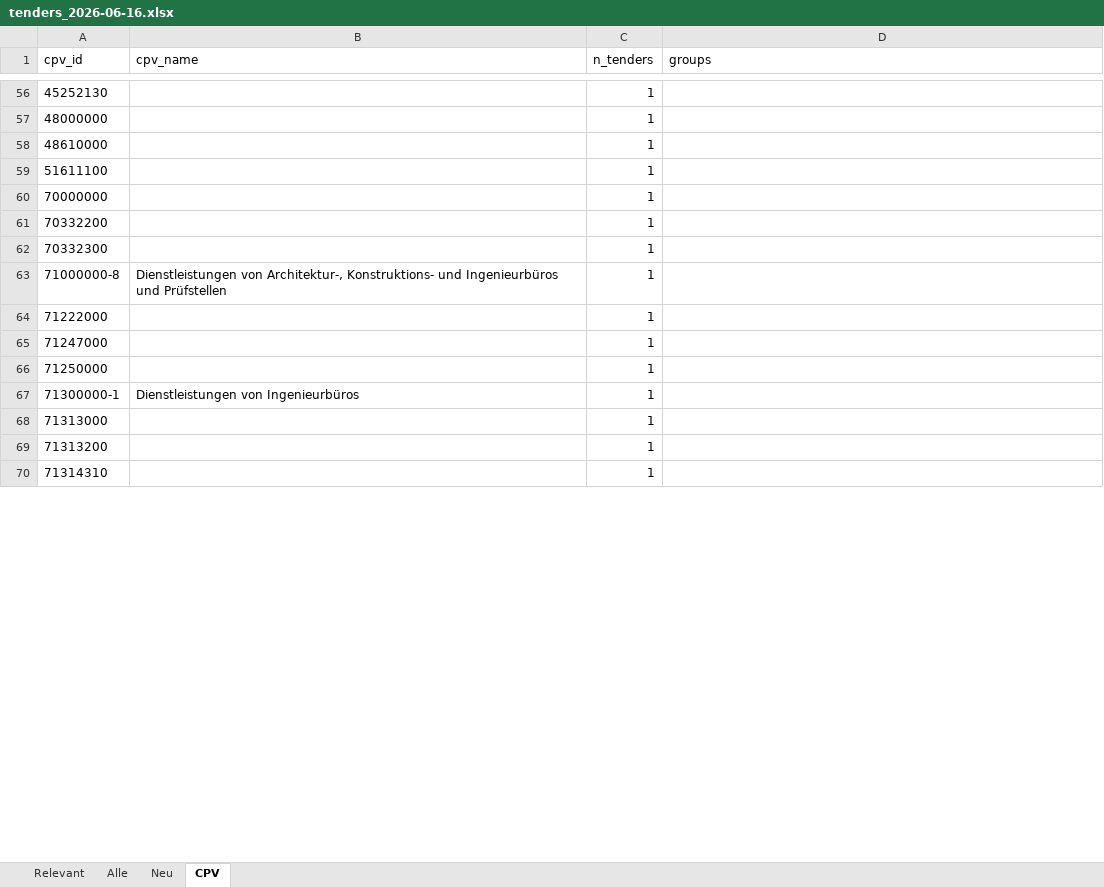
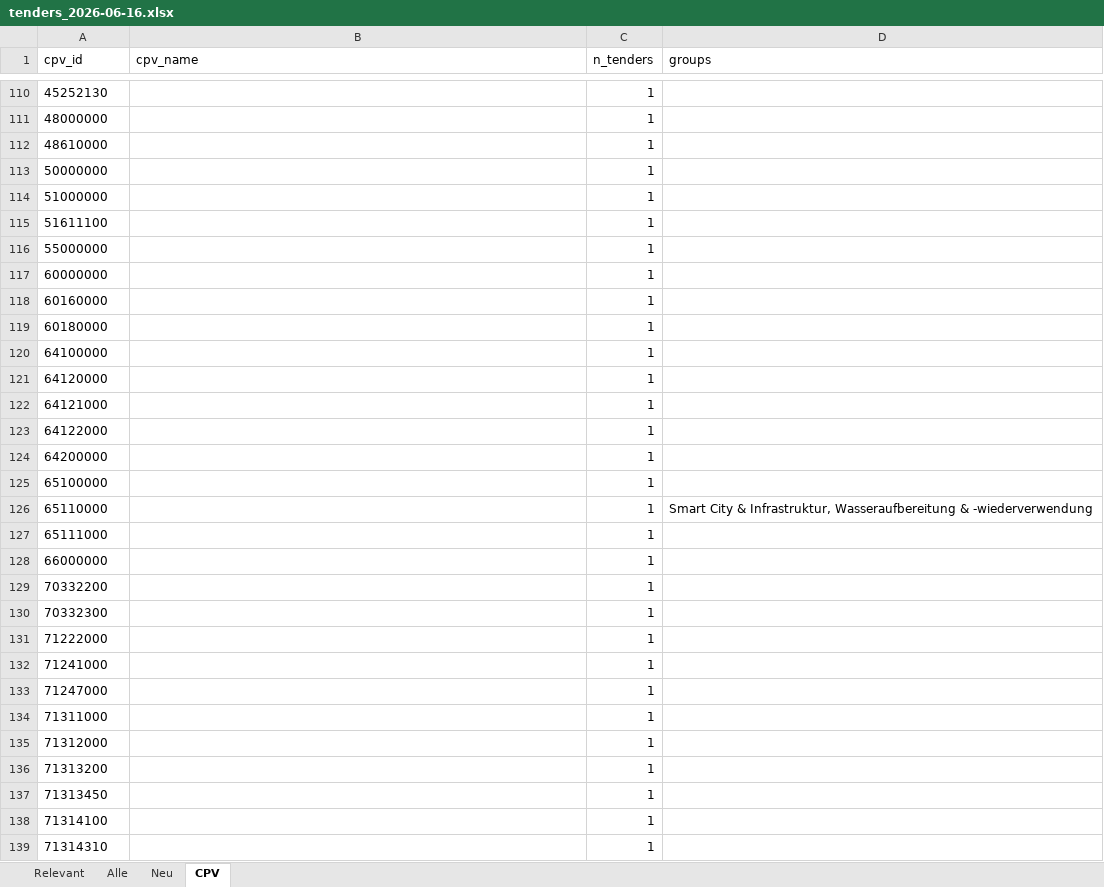
Before and after one commit to KWB-R/kwb.tenders, an Excel workbook: reports/tenders_2026-06-16.xlsx, sheet CPV, drawn as a sheet; only a part is shown, gaps mark what is left out; values as stored, in another font and other column widths than the file's, no borders; removed rows and columns are numbered as before the commit, all else as after; the diff covers the shown part only; the diff names each change by its address in the sheet, - before the commit and + after, or states it on an @@ line.

```diff
--- a/reports/tenders_2026-06-16.xlsx (sheet CPV)
+++ b/reports/tenders_2026-06-16.xlsx (sheet CPV)
+row 113: 50000000 |  | 1
+row 114: 51000000 |  | 1
-A116 (cpv_id): 70000000
+A116 (cpv_id): 55000000
+row 117: 60000000 |  | 1
+row 118: 60160000 |  | 1
+row 119: 60180000 |  | 1
+row 120: 64100000 |  | 1
+row 121: 64120000 |  | 1
+row 122: 64121000 |  | 1
+row 123: 64122000 |  | 1
+row 124: 64200000 |  | 1
+row 125: 65100000 |  | 1
+row 126: 65110000 |  | 1 | Smart City & Infrastruktur, Wasseraufbereitung & -wiederverwendung
+row 127: 65111000 |  | 1
+row 128: 66000000 |  | 1
-row 63: 71000000-8 | Dienstleistungen von Architektur-, Konstruktions- und Ingenieurbüros und Prüfstellen | 1
+row 132: 71241000 |  | 1
-A134 (cpv_id): 71250000
+A134 (cpv_id): 71311000
-row 67: 71300000-1 | Dienstleistungen von Ingenieurbüros | 1
-A135 (cpv_id): 71313000
+A135 (cpv_id): 71312000
+row 137: 71313450 |  | 1
+row 138: 71314100 |  | 1
```
Also changed, not shown: 107 added rows, 17 removed rows and 18 edited cells elsewhere in this sheet, sheet Neu, sheet Relevant, sheet Alle, 5 other files.
